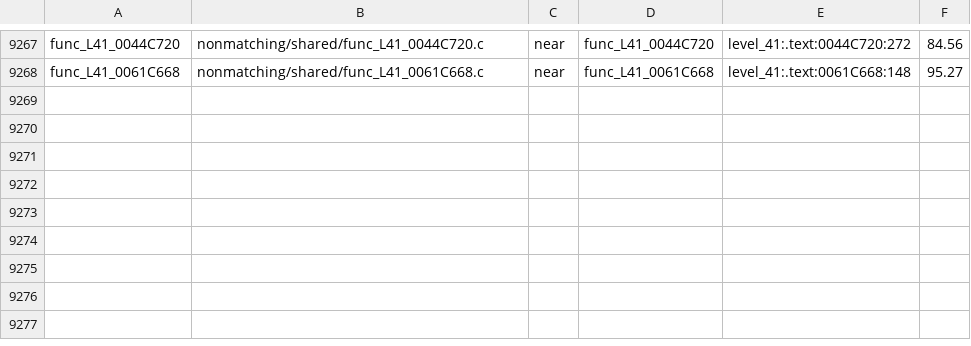
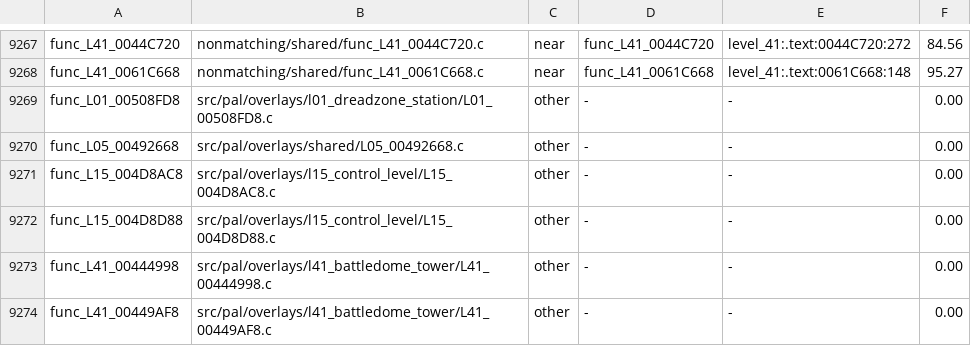
Before and after one commit to OpenRAC/rac4-decomp, a TSV file: config/us/map.tsv, drawn as a sheet; only a part is shown, gaps mark what is left out; the diff names each change by its address in the sheet, - before the commit and + after, or states it on an @@ line.

```diff
--- a/config/us/map.tsv
+++ b/config/us/map.tsv
+row 9269: func_L01_00508FD8 | src/pal/overlays/l01_dreadzone_station/L01_00508FD8.c | other | - | - | 0.00
+row 9270: func_L05_00492668 | src/pal/overlays/shared/L05_00492668.c | other | - | - | 0.00
+row 9271: func_L15_004D8AC8 | src/pal/overlays/l15_control_level/L15_004D8AC8.c | other | - | - | 0.00
+row 9272: func_L15_004D8D88 | src/pal/overlays/l15_control_level/L15_004D8D88.c | other | - | - | 0.00
+row 9273: func_L41_00444998 | src/pal/overlays/l41_battledome_tower/L41_00444998.c | other | - | - | 0.00
+row 9274: func_L41_00449AF8 | src/pal/overlays/l41_battledome_tower/L41_00449AF8.c | other | - | - | 0.00
```
Also changed, not shown: config/pal/map.tsv, 7 other files.
